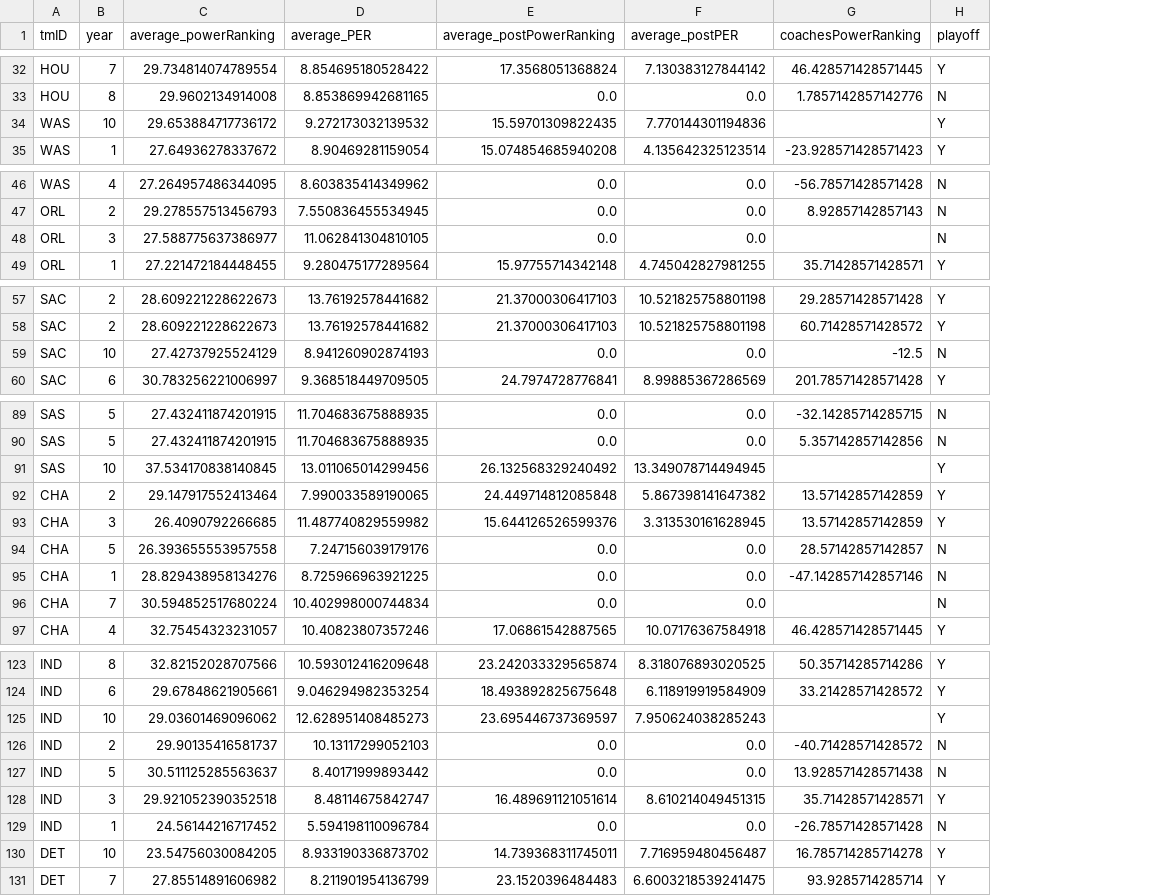
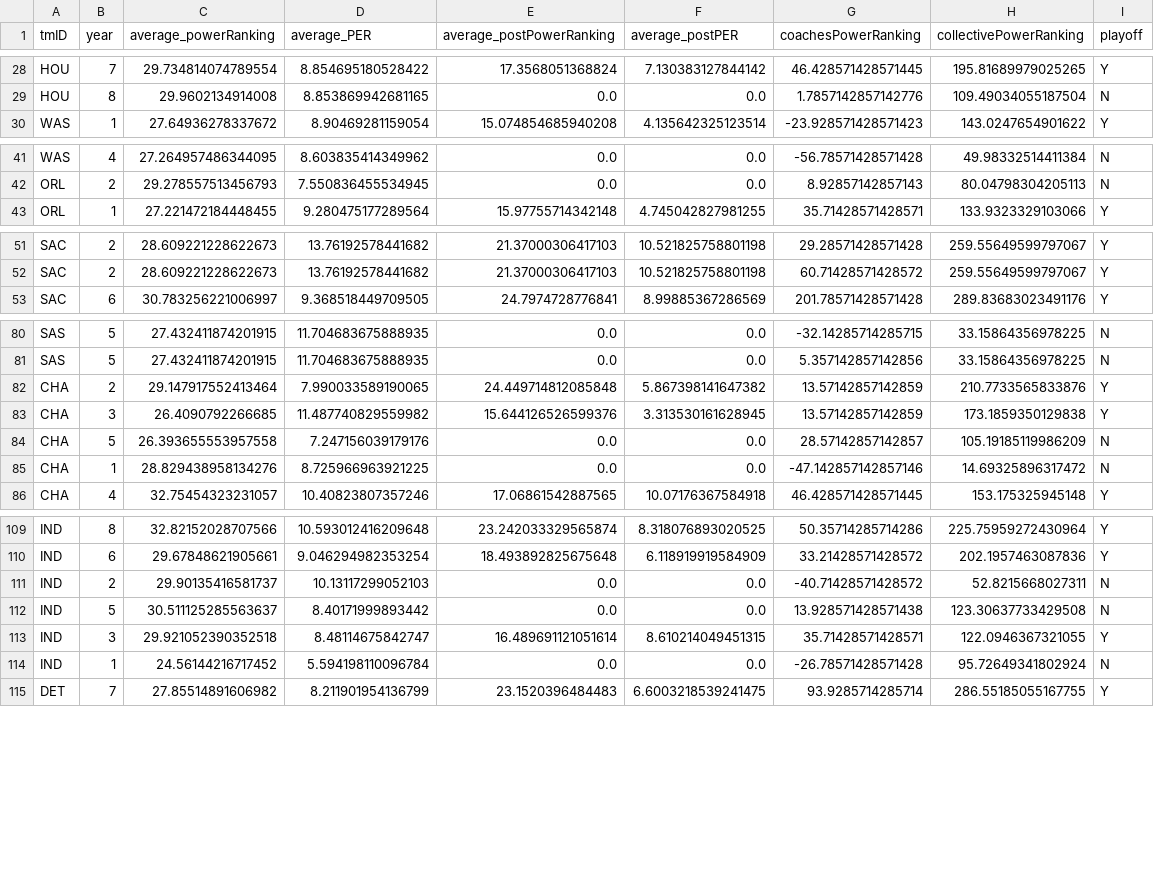
Before and after one commit to zearaujo11/AC, a CSV file: filtered/feature_engineering_dataset.csv, drawn as a sheet; only a part is shown, gaps mark what is left out; removed rows and columns are numbered as before the commit, all else as after; the diff covers the shown part only; the diff names each change by its address in the sheet, - before the commit and + after, or states it on an @@ line.

Commit message:
added collective power ranking to feature engineering dataset

```diff
--- a/filtered/feature_engineering_dataset.csv
+++ b/filtered/feature_engineering_dataset.csv
+column H (collectivePowerRanking), rows 28-30: 195.81689979025265 | 109.49034055187504 | 143.0247654901622; rows 41-43: 49.98332514411384 | 80.04798304205113 | 133.9323329103066; rows 51-53: 259.55649599797067 | 259.55649599797067 | 289.83683023491176; rows 80-86: 33.15864356978225 | 33.15864356978225 | 210.7733565833876 | 173.1859350129838 | 105.19185119986209 | 14.69325896317472 | 153.175325945148; rows 109-115: 225.75959272430964 | 202.1957463087836 | 52.8215668027311 | 123.30637733429508 | 122.0946367321055 | 95.72649341802924 | 286.55185055167755
-row 34: WAS | 10 | 29.653884717736172 | 9.272173032139532 | 15.59701309822435 | 7.770144301194836 |  | Y
-row 48: ORL | 3 | 27.588775637386977 | 11.062841304810105 | 0.0 | 0.0 |  | N
-row 59: SAC | 10 | 27.42737925524129 | 8.941260902874193 | 0.0 | 0.0 | -12.5 | N
-row 91: SAS | 10 | 37.534170838140845 | 13.011065014299456 | 26.132568329240492 | 13.349078714494945 |  | Y
-row 96: CHA | 7 | 30.594852517680224 | 10.402998000744834 | 0.0 | 0.0 |  | N
-row 125: IND | 10 | 29.03601469096062 | 12.628951408485273 | 23.695446737369597 | 7.950624038285243 |  | Y
-row 130: DET | 10 | 23.54756030084205 | 8.933190336873702 | 14.739368311745011 | 7.716959480456487 | 16.785714285714278 | Y
```
Also changed, not shown: 13 removed rows elsewhere in this file, 1 other file.
